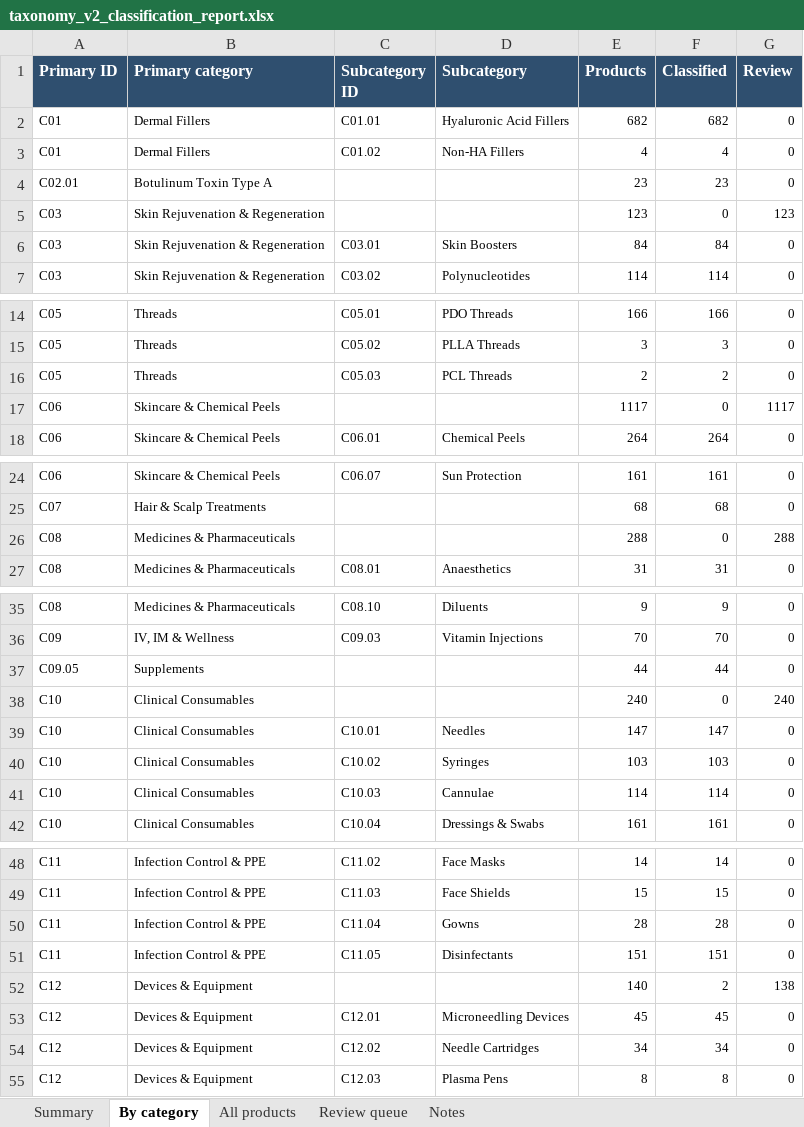
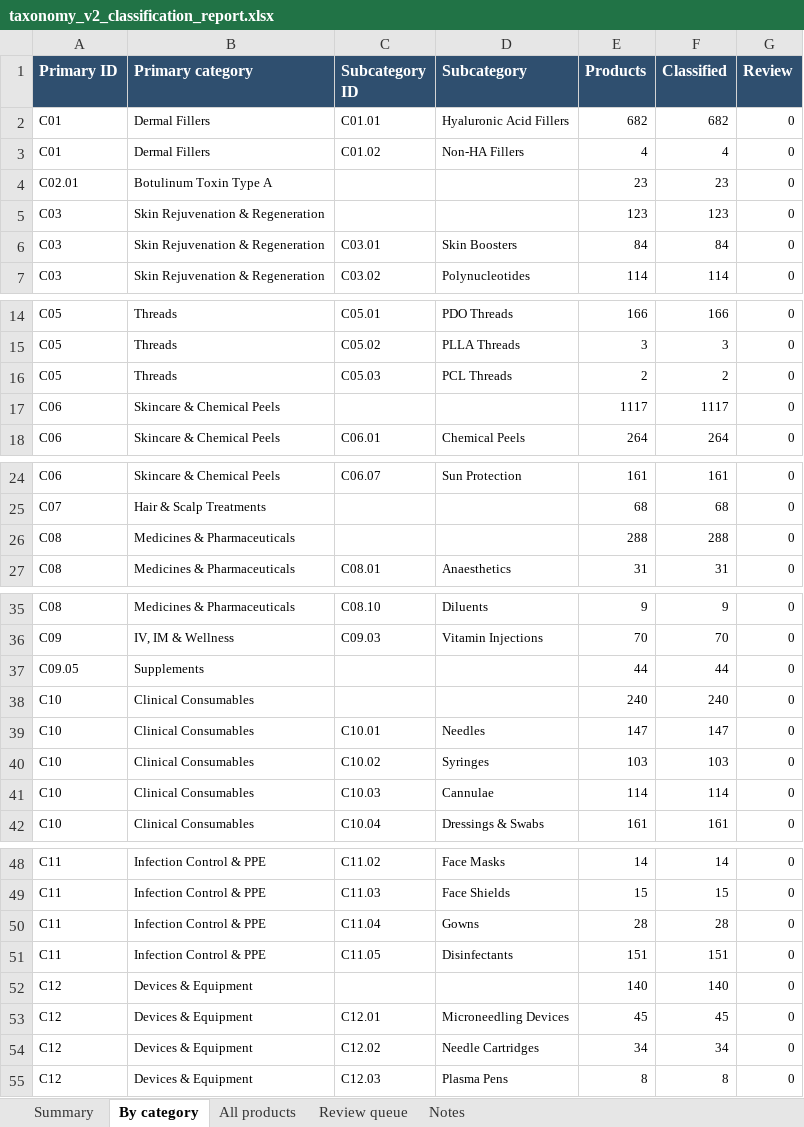
Before and after one commit to asghariresearcher1918-cyber/product-matching, an Excel workbook: output/taxonomy_v2_classification_report.xlsx, sheet By category, drawn as a sheet; only a part is shown, gaps mark what is left out; values as stored, in another font and other column widths than the file's, no borders; the diff covers the shown part only; the diff names each change by its address in the sheet, - before the commit and + after, or states it on an @@ line.

```diff
--- a/output/taxonomy_v2_classification_report.xlsx (sheet By category)
+++ b/output/taxonomy_v2_classification_report.xlsx (sheet By category)
-F5 (Classified): 0
+F5 (Classified): 123
-G5 (Review): 123
+G5 (Review): 0
-F17 (Classified): 0
+F17 (Classified): 1117
-G17 (Review): 1117
+G17 (Review): 0
-F26 (Classified): 0
+F26 (Classified): 288
-G26 (Review): 288
+G26 (Review): 0
-F38 (Classified): 0
+F38 (Classified): 240
-G38 (Review): 240
+G38 (Review): 0
-F52 (Classified): 2
+F52 (Classified): 140
-G52 (Review): 138
+G52 (Review): 0
```
Also changed, not shown: 2 edited cells elsewhere in this sheet, sheet All products, sheet Review queue, sheet Summary, 2 other files.
